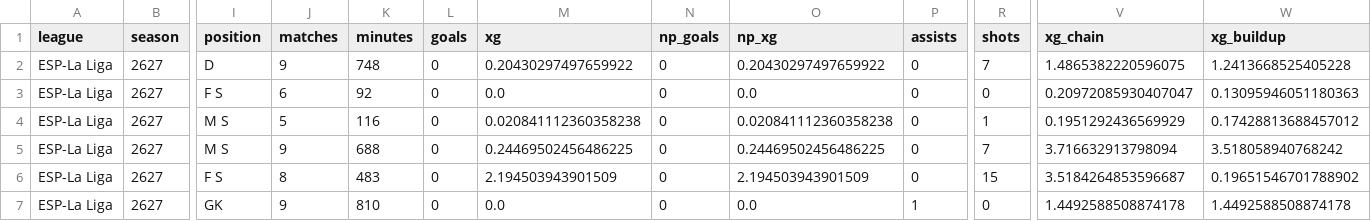
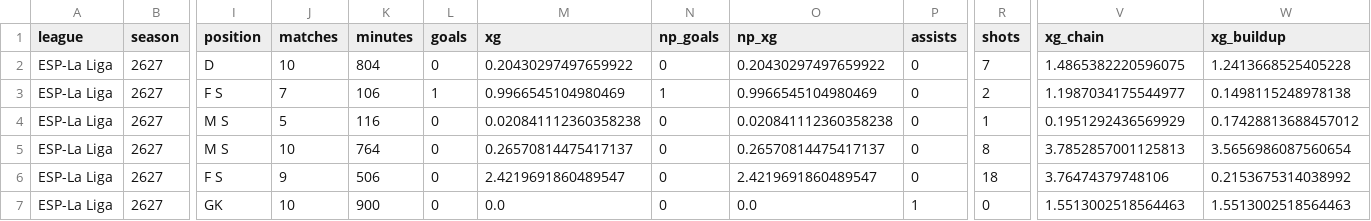
Before and after one commit to feeeeer/real-madrid-analytics, a CSV file: data/fuentes/2026-2027/understat_jugadores_liga.csv, drawn as a sheet; only a part is shown, gaps mark what is left out; the diff covers the shown part only; the diff names each change by its address in the sheet, - before the commit and + after, or states it on an @@ line.

```diff
--- a/data/fuentes/2026-2027/understat_jugadores_liga.csv
+++ b/data/fuentes/2026-2027/understat_jugadores_liga.csv
-J2 (matches): 9
+J2 (matches): 10
-K2 (minutes): 748
+K2 (minutes): 804
-J3 (matches): 6
+J3 (matches): 7
-K3 (minutes): 92
+K3 (minutes): 106
-L3 (goals): 0
+L3 (goals): 1
-M3 (xg): 0.0
+M3 (xg): 0.9966545104980469
-N3 (np_goals): 0
+N3 (np_goals): 1
-O3 (np_xg): 0.0
+O3 (np_xg): 0.9966545104980469
-R3 (shots): 0
+R3 (shots): 2
-V3 (xg_chain): 0.20972085930407047
+V3 (xg_chain): 1.1987034175544977
-W3 (xg_buildup): 0.13095946051180363
+W3 (xg_buildup): 0.1498115248978138
-J5 (matches): 9
+J5 (matches): 10
-K5 (minutes): 688
+K5 (minutes): 764
-M5 (xg): 0.24469502456486225
+M5 (xg): 0.26570814475417137
-O5 (np_xg): 0.24469502456486225
+O5 (np_xg): 0.26570814475417137
-R5 (shots): 7
+R5 (shots): 8
-V5 (xg_chain): 3.716632913798094
+V5 (xg_chain): 3.7852857001125813
-W5 (xg_buildup): 3.518058940768242
+W5 (xg_buildup): 3.5656986087560654
-J6 (matches): 8
+J6 (matches): 9
-K6 (minutes): 483
+K6 (minutes): 506
-M6 (xg): 2.194503943901509
+M6 (xg): 2.4219691860489547
-O6 (np_xg): 2.194503943901509
+O6 (np_xg): 2.4219691860489547
-R6 (shots): 15
+R6 (shots): 18
-V6 (xg_chain): 3.5184264853596687
+V6 (xg_chain): 3.76474379748106
-W6 (xg_buildup): 0.19651546701788902
+W6 (xg_buildup): 0.2153675314038992
-J7 (matches): 9
+J7 (matches): 10
-K7 (minutes): 810
+K7 (minutes): 900
-V7 (xg_chain): 1.4492588508874178
+V7 (xg_chain): 1.5513002518564463
-W7 (xg_buildup): 1.4492588508874178
+W7 (xg_buildup): 1.5513002518564463
```
Also changed, not shown: 165 edited cells elsewhere in this file, data/fuentes/2026-2027/whoscored_partidos_rm.csv, 2 other files.
